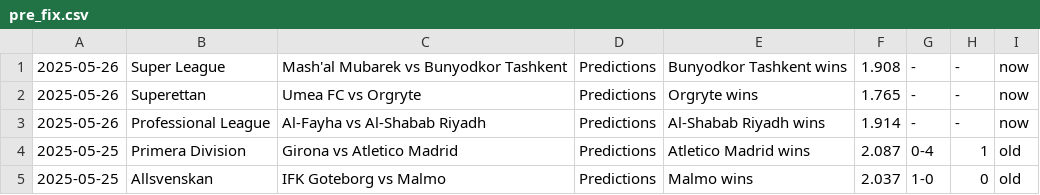
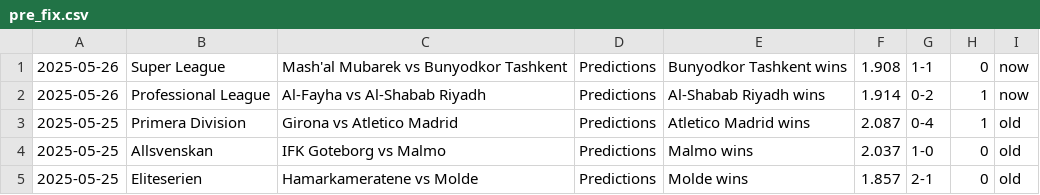
Before and after one commit to htetmyet/footytips, a CSV file: pre_fix.csv, drawn as a sheet; only a part is shown; the shorter side is filled out with more unchanged rows.

```diff
--- a/pre_fix.csv
+++ b/pre_fix.csv
@@ -1,4 +1,3 @@
-2025-05-26,Super League,Mash'al Mubarek vs Bunyodkor Tashkent,Predictions,Bunyodkor Tashkent wins,1.908,-,-,now
-2025-05-26,Superettan,Umea FC vs Orgryte,Predictions,Orgryte wins,1.765,-,-,now
-2025-05-26,Professional League,Al-Fayha vs Al-Shabab Riyadh,Predictions,Al-Shabab Riyadh wins,1.914,-,-,now
+2025-05-26,Super League,Mash'al Mubarek vs Bunyodkor Tashkent,Predictions,Bunyodkor Tashkent wins,1.908,1-1,0,now
+2025-05-26,Professional League,Al-Fayha vs Al-Shabab Riyadh,Predictions,Al-Shabab Riyadh wins,1.914,0-2,1,now
 2025-05-25,Primera Division,Girona vs Atletico Madrid,Predictions,Atletico Madrid wins,2.087,0-4,1,old
```
Also changed, not shown: free_fix.csv.
